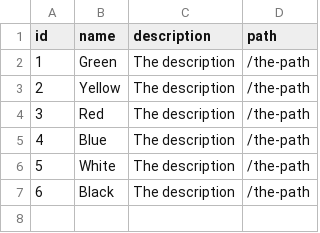
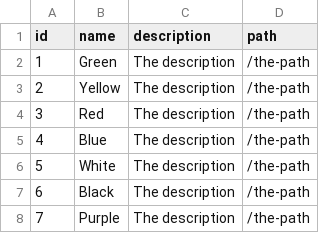
Before and after one commit to Vagelis-Prokopiou/drupal-csv-import, a CSV file: migrations/colors.csv, drawn as a sheet; the diff names each change by its address in the sheet, - before the commit and + after, or states it on an @@ line.

```diff
--- a/migrations/colors.csv
+++ b/migrations/colors.csv
+row 8: 7 | Purple | The description | /the-path
```
Also changed, not shown: 4 other files.
